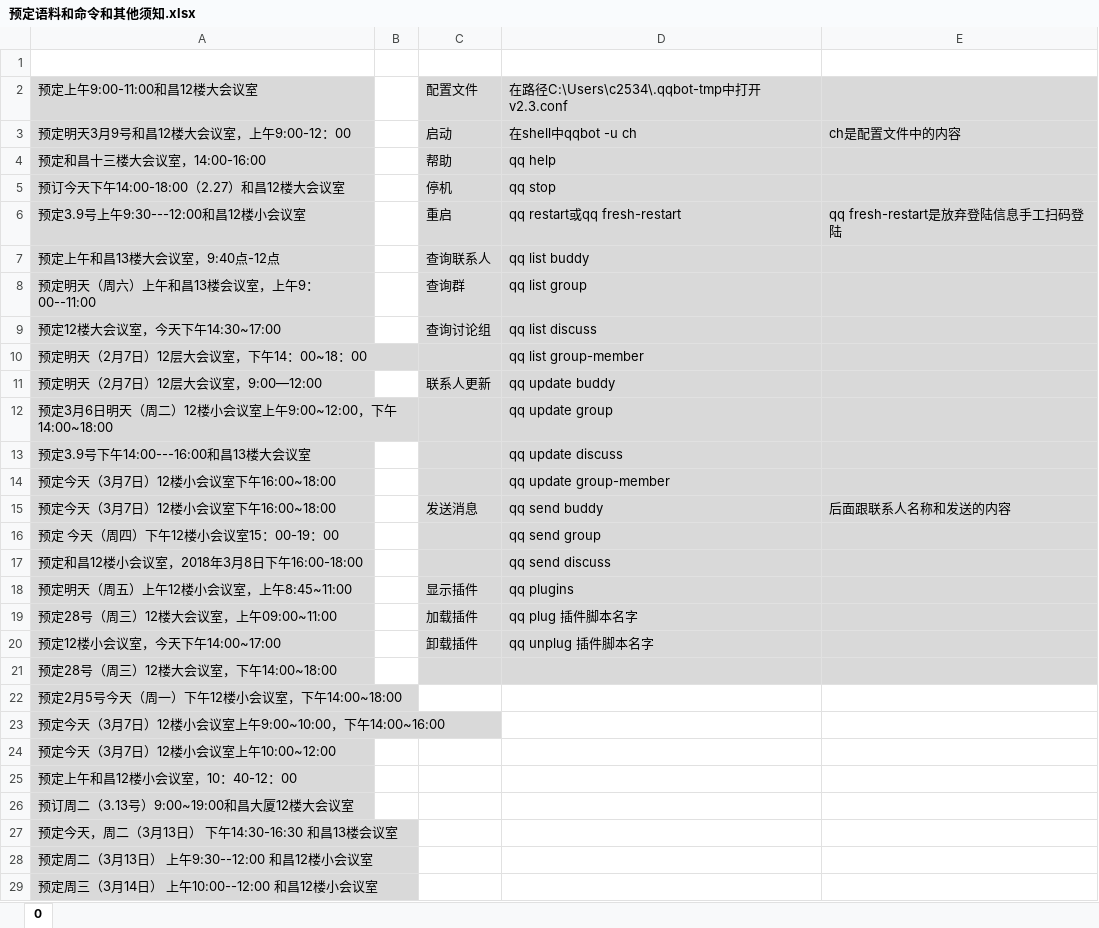
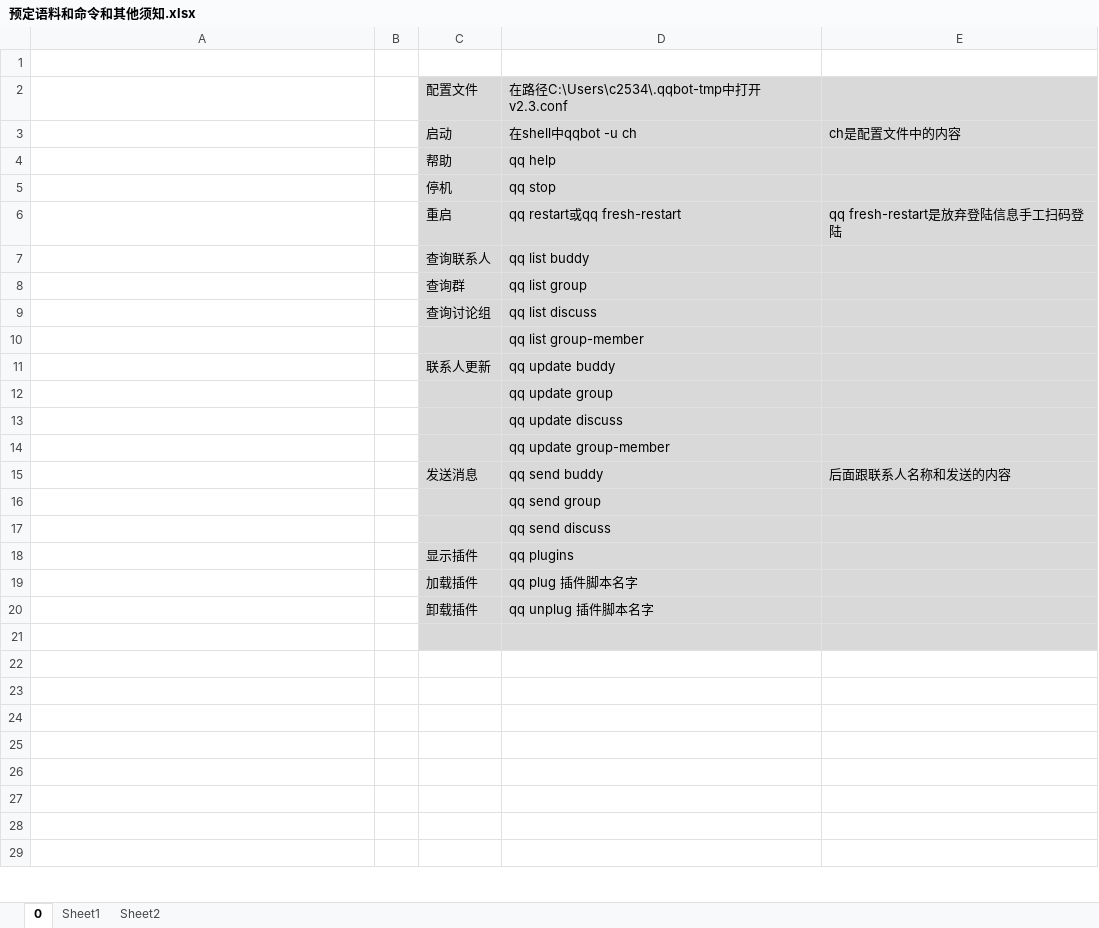
Before and after one commit to cuihee/qqbot-meeting, an Excel workbook: ch/预定语料和命令和其他须知.xlsx, sheet 0, drawn as a sheet; only a part is shown; values as stored, in another font and other column widths than the file's, no borders; charts and pictures not drawn; the diff covers the shown part only; the diff names each change by its address in the sheet, - before the commit and + after, or states it on an @@ line.

```diff
--- a/ch/预定语料和命令和其他须知.xlsx (sheet 0)
+++ b/ch/预定语料和命令和其他须知.xlsx (sheet 0)
+sheet tab: Sheet1
+sheet tab: Sheet2
-A2: 预定上午9:00-11:00和昌12楼大会议室
+A2: (empty)
-A2:A29 fill: #D9D9D9
+A2:A29 fill: none
-A3: 预定明天3月9号和昌12楼大会议室，上午9:00-12：00
+A3: (empty)
-A4: 预定和昌十三楼大会议室，14:00-16:00
+A4: (empty)
-A5: 预订今天下午14:00-18:00（2.27）和昌12楼大会议室
+A5: (empty)
-A6: 预定3.9号上午9:30---12:00和昌12楼小会议室
+A6: (empty)
-A7: 预定上午和昌13楼大会议室，9:40点-12点
+A7: (empty)
-A8: 预定明天（周六）上午和昌13楼会议室，上午9：00--11:00
+A8: (empty)
-A9: 预定12楼大会议室，今天下午14:30~17:00
+A9: (empty)
-A10: 预定明天（2月7日）12层大会议室，下午14：00~18：00
+A10: (empty)
-A11: 预定明天（2月7日）12层大会议室，9:00—12:00
+A11: (empty)
-A12: 预定3月6日明天（周二）12楼小会议室上午9:00~12:00，下午14:00~18:00
+A12: (empty)
-A13: 预定3.9号下午14:00---16:00和昌13楼大会议室
+A13: (empty)
-A14:A15: 预定今天（3月7日）12楼小会议室下午16:00~18:00
+A14:A15: (empty)
-A16: 预定 今天（周四）下午12楼小会议室15：00-19：00
+A16: (empty)
-A17: 预定和昌12楼小会议室，2018年3月8日下午16:00-18:00
+A17: (empty)
-A18: 预定明天（周五）上午12楼小会议室，上午8:45~11:00
+A18: (empty)
-A19: 预定28号（周三）12楼大会议室，上午09:00~11:00
+A19: (empty)
-A20: 预定12楼小会议室，今天下午14:00~17:00
+A20: (empty)
-A21: 预定28号（周三）12楼大会议室，下午14:00~18:00
+A21: (empty)
-A22: 预定2月5号今天（周一）下午12楼小会议室，下午14:00~18:00
+A22: (empty)
-A23: 预定今天（3月7日）12楼小会议室上午9:00~10:00，下午14:00~16:00
+A23: (empty)
-A24: 预定今天（3月7日）12楼小会议室上午10:00~12:00
+A24: (empty)
-A25: 预定上午和昌12楼小会议室，10：40-12：00
+A25: (empty)
-A26: 预订周二（3.13号）9:00~19:00和昌大厦12楼大会议室
+A26: (empty)
-A27: 预定今天，周二（3月13日） 下午14:30-16:30 和昌13楼会议室
+A27: (empty)
-A28: 预定周二（3月13日） 上午9:30--12:00 和昌12楼小会议室
+A28: (empty)
-A29: 预定周三（3月14日） 上午10:00--12:00 和昌12楼小会议室
+A29: (empty)
```
Also changed, not shown: 16 added rows and 59 removed rows elsewhere in this sheet, charts or pictures, 5 other files.
